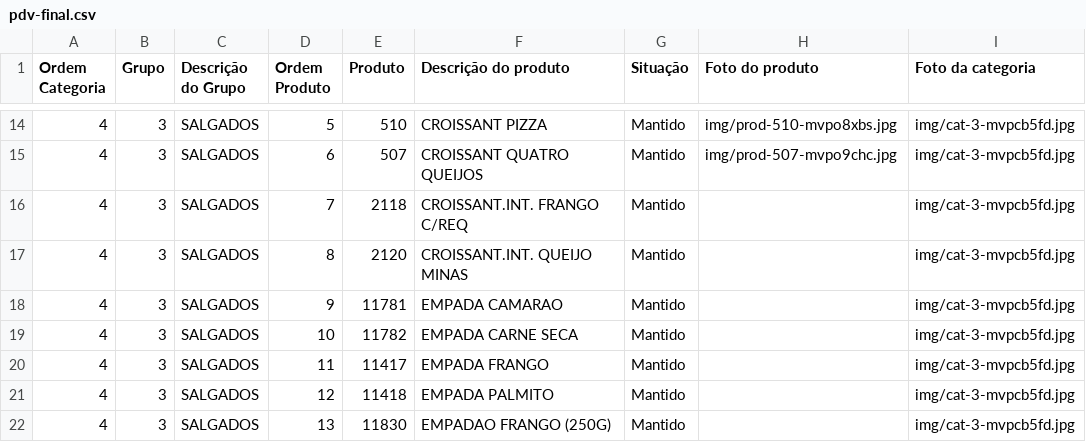
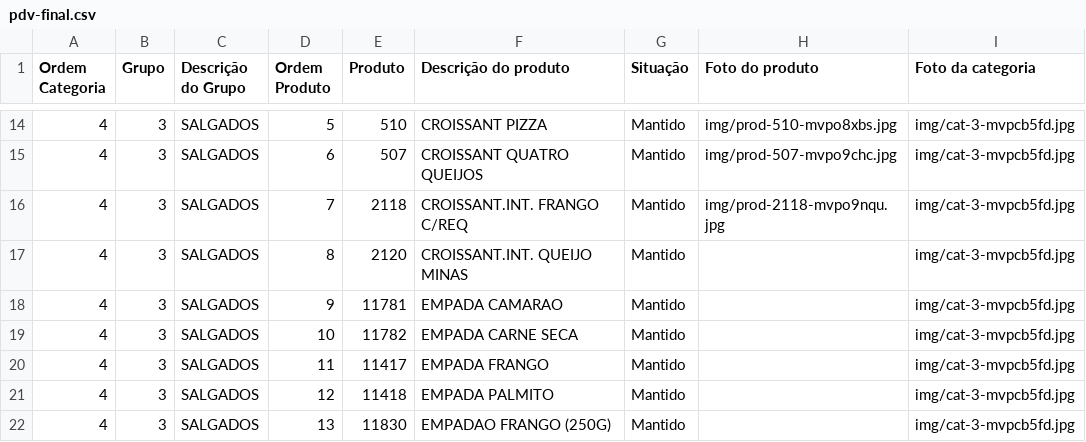
Before and after one commit to Ucasplayer/organizador-pdv-megamatte, a CSV file: data/pdv-final.csv, drawn as a sheet; only a part is shown, gaps mark what is left out.

Commit message:
Trocou a foto do produto CROISSANT.INT. FRANGO C/REQ

```diff
--- a/data/pdv-final.csv
+++ b/data/pdv-final.csv
@@ -15,3 +15,3 @@
 "4";"3";"SALGADOS";"6";"507";"CROISSANT QUATRO QUEIJOS";"Mantido";"img/prod-507-mvpo9chc.jpg";"img/cat-3-mvpcb5fd.jpg"
-"4";"3";"SALGADOS";"7";"2118";"CROISSANT.INT. FRANGO C/REQ";"Mantido";"";"img/cat-3-mvpcb5fd.jpg"
+"4";"3";"SALGADOS";"7";"2118";"CROISSANT.INT. FRANGO C/REQ";"Mantido";"img/prod-2118-mvpo9nqu.jpg";"img/cat-3-mvpcb5fd.jpg"
 "4";"3";"SALGADOS";"8";"2120";"CROISSANT.INT. QUEIJO MINAS";"Mantido";"";"img/cat-3-mvpcb5fd.jpg"
```
Also changed, not shown: 2 other files.
